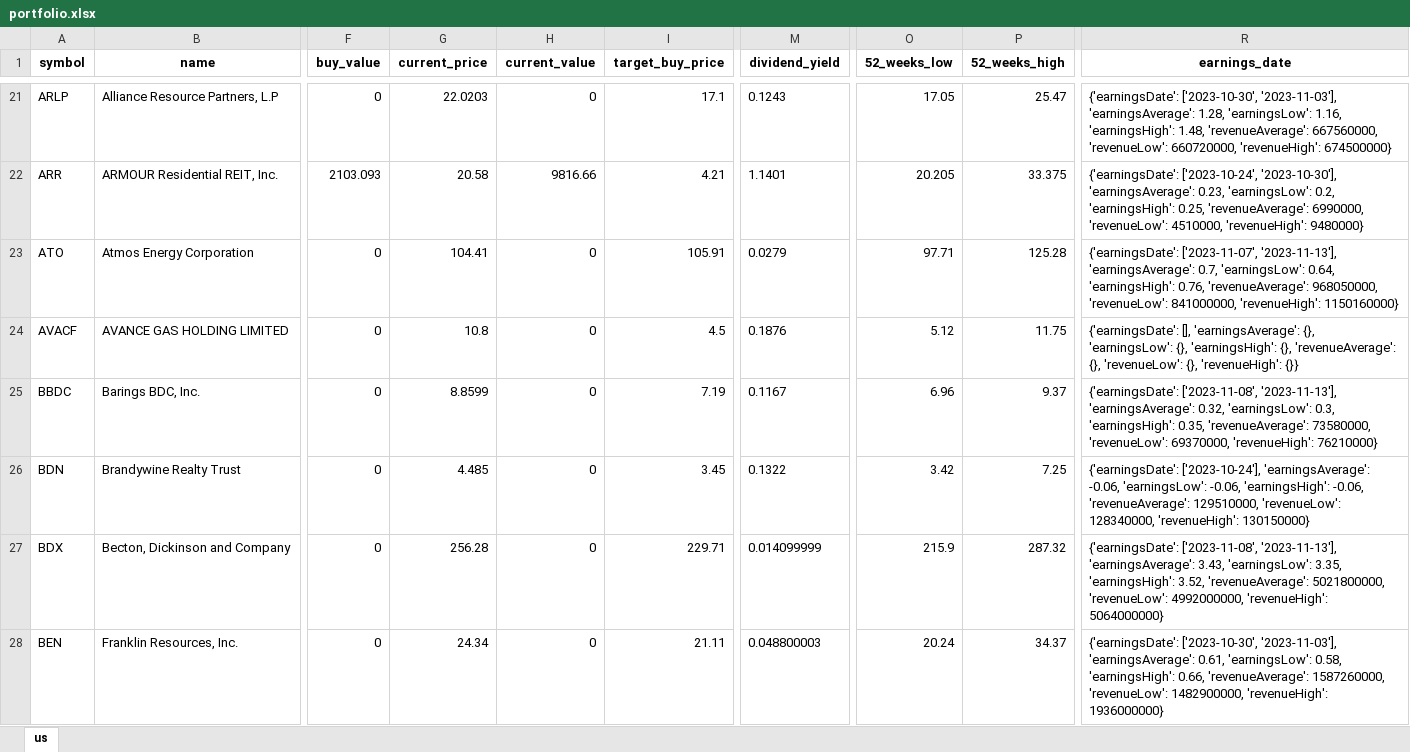
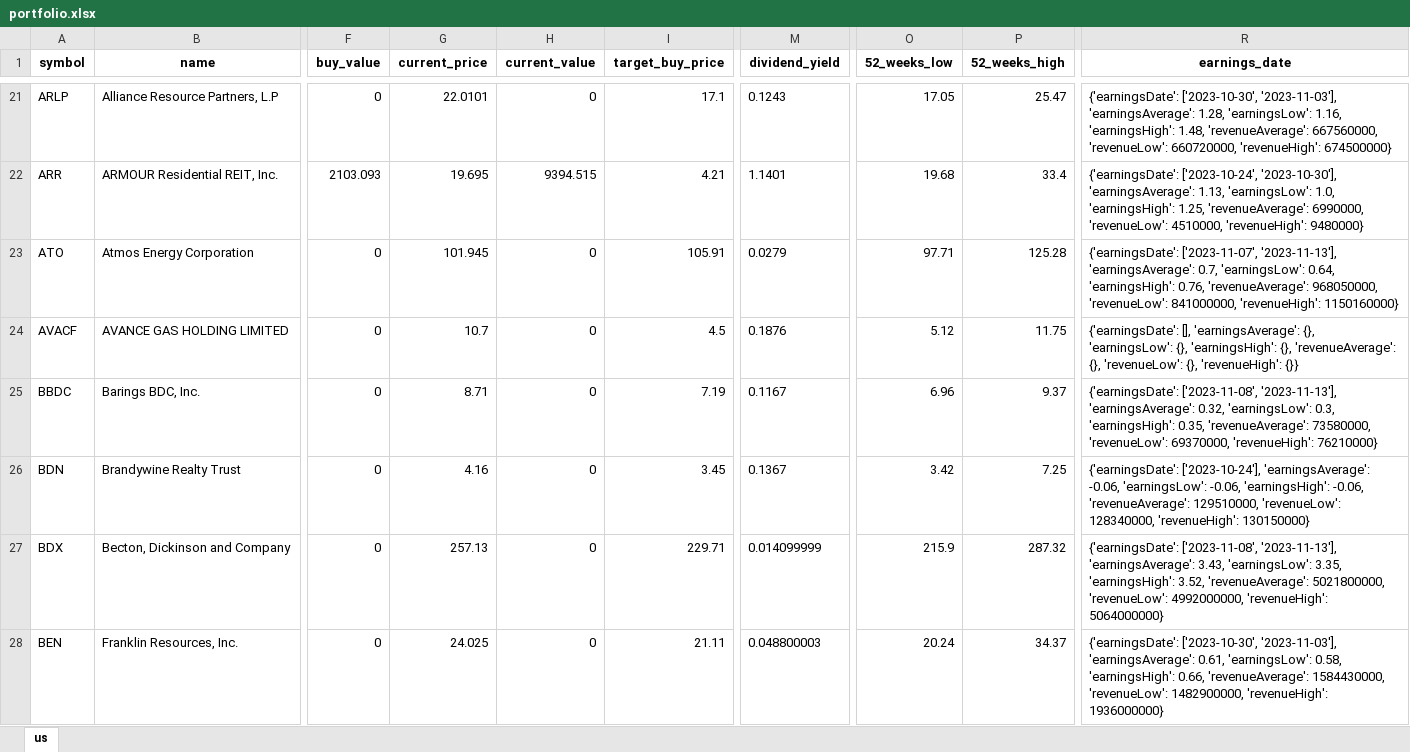
Before and after one commit to alpha2phi-platform/alphalib, an Excel workbook: data/portfolio.xlsx, sheet us, drawn as a sheet; only a part is shown, gaps mark what is left out; values as stored, in another font and other column widths than the file's, no borders; the diff covers the shown part only; the diff names each change by its address in the sheet, - before the commit and + after, or states it on an @@ line.

```diff
--- a/data/portfolio.xlsx (sheet us)
+++ b/data/portfolio.xlsx (sheet us)
-G21 (current_price): 22.0203
+G21 (current_price): 22.0101
-G22 (current_price): 20.58
+G22 (current_price): 19.695
-H22 (current_value): 9816.66
+H22 (current_value): 9394.515
-O22 (52_weeks_low): 20.205
+O22 (52_weeks_low): 19.68
-P22 (52_weeks_high): 33.375
+P22 (52_weeks_high): 33.4
-R22 (earnings_date): …'2023-10-30'], 'earningsAverage': 0.23, 'earningsLow': 0.2, 'earningsHigh': 0.25, 'revenueAverage': 6990000,…
+R22 (earnings_date): …'2023-10-30'], 'earningsAverage': 1.13, 'earningsLow': 1.0, 'earningsHigh': 1.25, 'revenueAverage': 6990000,…
-G23 (current_price): 104.41
+G23 (current_price): 101.945
-G24 (current_price): 10.8
+G24 (current_price): 10.7
-G25 (current_price): 8.8599
+G25 (current_price): 8.71
-G26 (current_price): 4.485
+G26 (current_price): 4.16
-M26 (dividend_yield): 0.1322
+M26 (dividend_yield): 0.1367
-G27 (current_price): 256.28
+G27 (current_price): 257.13
-G28 (current_price): 24.34
+G28 (current_price): 24.025
-R28 (earnings_date): …0.66, 'revenueAverage': 1587260000, 'revenueLow': 1482900000,…
+R28 (earnings_date): …0.66, 'revenueAverage': 1584430000, 'revenueLow': 1482900000,…
```
Also changed, not shown: 243 edited cells elsewhere in this sheet, 2 other files.
